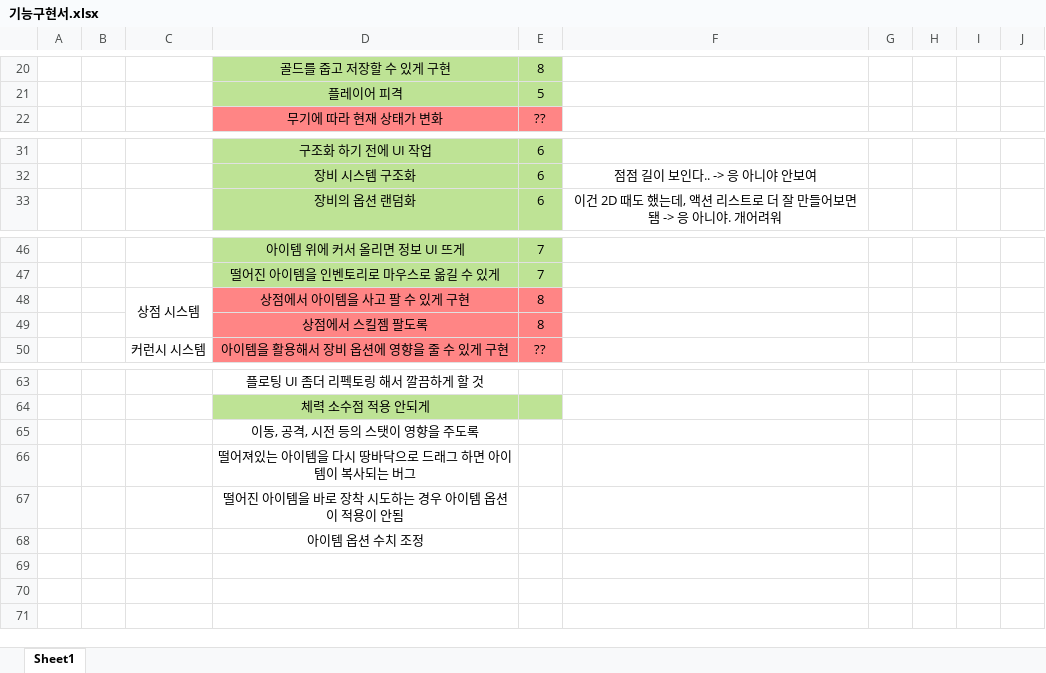
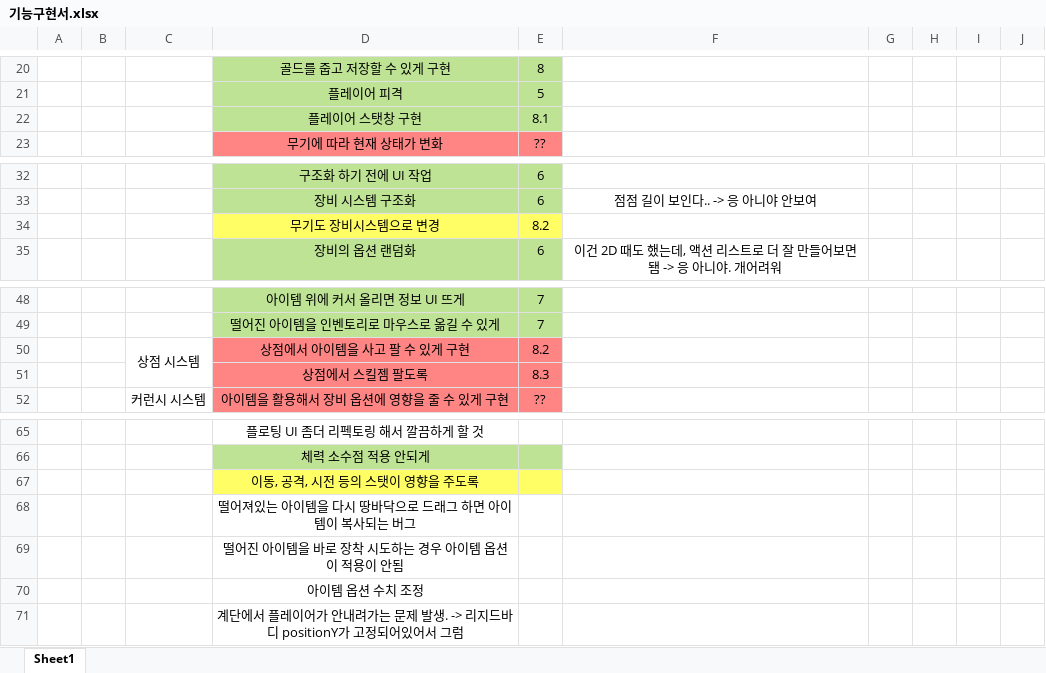
Before and after one commit to kjh7568/3D_Project, an Excel workbook: 기능구현서.xlsx, sheet Sheet1, drawn as a sheet; only a part is shown, gaps mark what is left out; values as stored, in another font and other column widths than the file's, no borders; addresses are those after the commit; the diff names each change by its address in the sheet, - before the commit and + after, or states it on an @@ line.

```diff
--- a/기능구현서.xlsx (sheet Sheet1)
+++ b/기능구현서.xlsx (sheet Sheet1)
+row 22:  |  |  | 플레이어 스탯창 구현 | 8.1
+row 34:  |  |  | 무기도 장비시스템으로 변경 | 8.2
-E50: 8
+E50: 8.2
-E51: 8
+E51: 8.3
-D67:E67 fill: none
+D67:E67 fill: #FFFF65
+row 71:  |  |  | 계단에서 플레이어가 안내려가는 문제 발생. -> 리지드바디 positionY가 고정되어있어서 그럼
```
Also changed, not shown: 25 other files.
